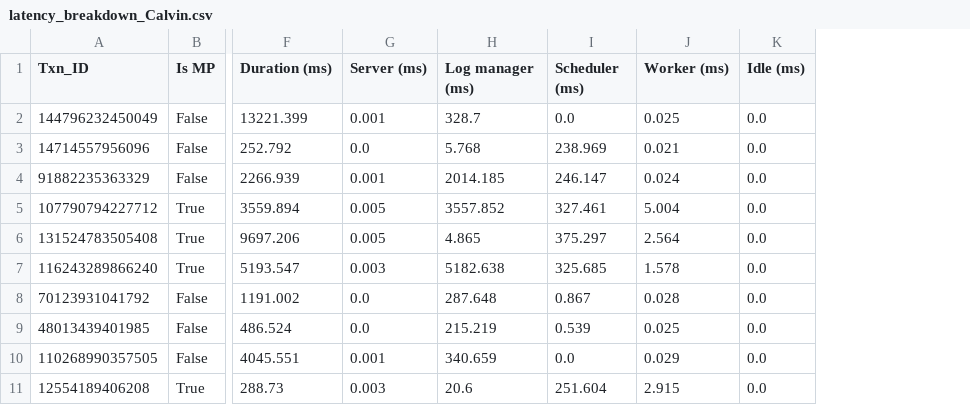
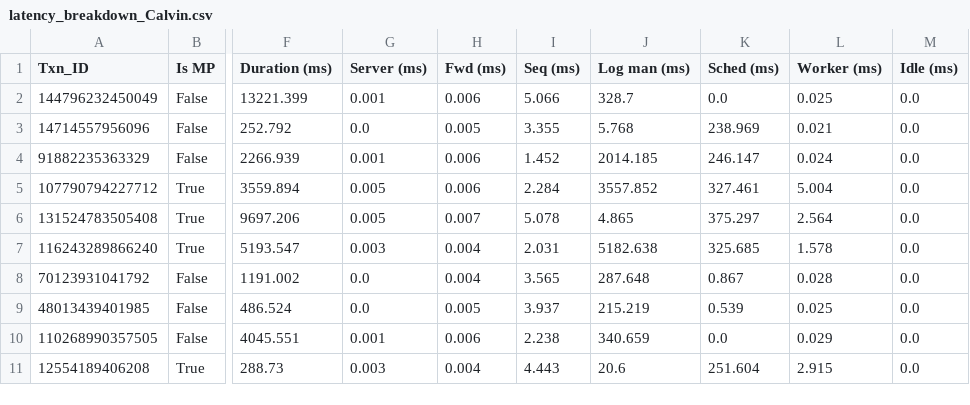
Before and after one commit to my-username-was-taken/cse3000-movr-benchmark, a CSV file: plots/data/final/ycsb/latency_breakdown/latency_breakdown_Calvin.csv, drawn as a sheet; only a part is shown, gaps mark what is left out; addresses are those after the commit; the diff names each change by its address in the sheet, - before the commit and + after, or states it on an @@ line.

Commit message:
Expand on latency_decomposition

```diff
--- a/plots/data/final/ycsb/latency_breakdown/latency_breakdown_Calvin.csv
+++ b/plots/data/final/ycsb/latency_breakdown/latency_breakdown_Calvin.csv
+column H (Fwd (ms)), rows 2-11: 0.006 | 0.005 | 0.006 | 0.006 | 0.007 | 0.004 | 0.004 | 0.005 | 0.006 | 0.004
+column I (Seq (ms)), rows 2-11: 5.066 | 3.355 | 1.452 | 2.284 | 5.078 | 2.031 | 3.565 | 3.937 | 2.238 | 4.443
-J1: Log manager (ms)
+J1: Log man (ms)
-K1: Scheduler (ms)
+K1: Sched (ms)
```
Also changed, not shown: plots/data/final/ycsb/latency_breakdown/latency_breakdown_ddr_only.csv, plots/data/final/ycsb/latency_breakdown/latency_breakdown_ddr_ts.csv, 16 other files.
